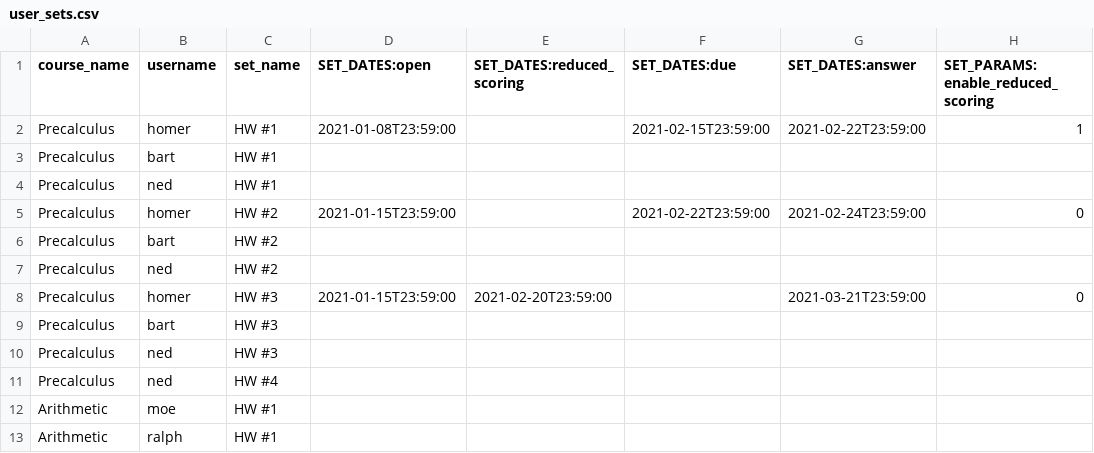
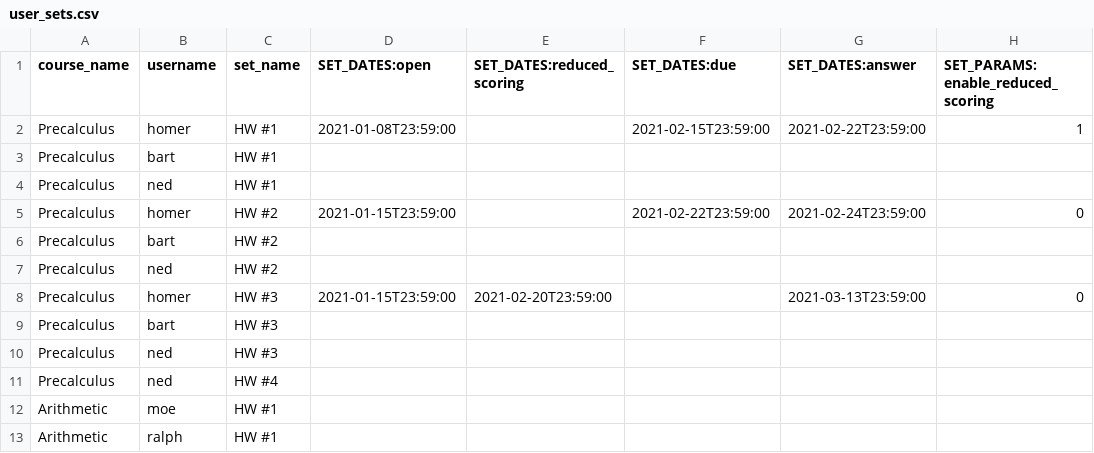
Before and after one commit to openwebwork/webwork3, a CSV file: t/db/sample_data/user_sets.csv, drawn as a sheet.

```diff
--- a/t/db/sample_data/user_sets.csv
+++ b/t/db/sample_data/user_sets.csv
@@ -7,3 +7,3 @@ Precalculus,bart,"HW #2",,,,
 Precalculus,ned,"HW #2",,,,
-Precalculus,homer,"HW #3",2021-01-15T23:59:00,2021-02-20T23:59:00,,2021-03-21T23:59:00,0
+Precalculus,homer,"HW #3",2021-01-15T23:59:00,2021-02-20T23:59:00,,2021-03-13T23:59:00,0
 Precalculus,bart,"HW #3",,,,
```
Also changed, not shown: 4 other files.
